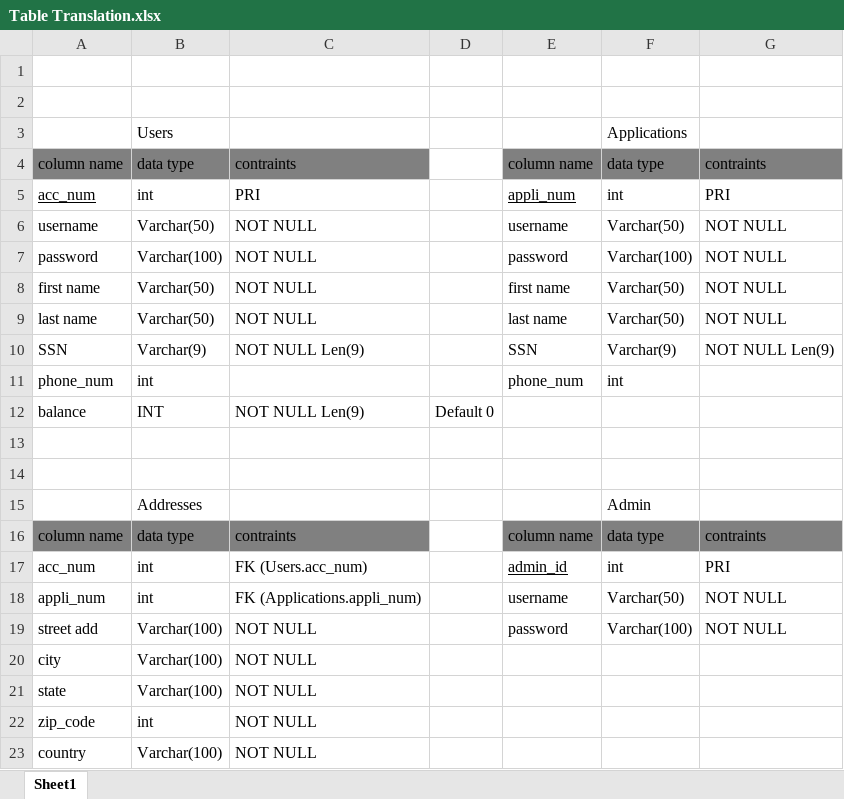
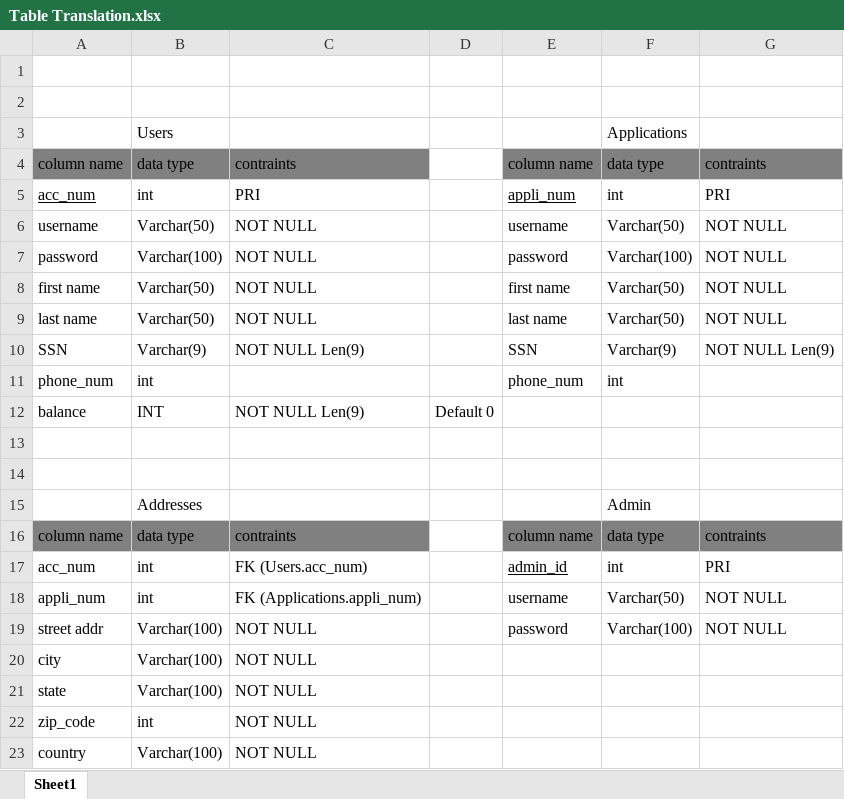
Before and after one commit to bluemario8/CSET170-Final-Banking, an Excel workbook: diagrams/Table Translation.xlsx, sheet Sheet1, drawn as a sheet; values as stored, in another font and other column widths than the file's, no borders; the diff names each change by its address in the sheet, - before the commit and + after, or states it on an @@ line.

Commit message:
forgot to save the table translation

```diff
--- a/diagrams/Table Translation.xlsx (sheet Sheet1)
+++ b/diagrams/Table Translation.xlsx (sheet Sheet1)
-A19: street add
+A19: street addr
```
Also changed, not shown: 1 other file.
